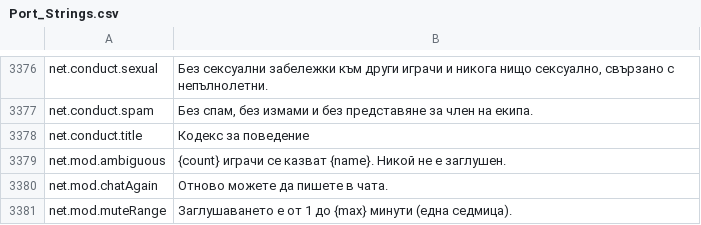
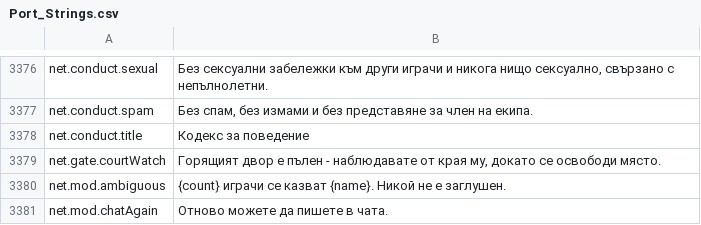
Before and after one commit to Betawolf1213/daggerfall-js-source-voice, a CSV file: locales/bg/Port_Strings.csv, drawn as a sheet; only a part is shown, gaps mark what is left out; the shorter side is filled out with more unchanged rows; the diff names each change by its address in the sheet, - before the commit and + after, or states it on an @@ line.

```diff
--- a/locales/bg/Port_Strings.csv
+++ b/locales/bg/Port_Strings.csv
+row 3379: net.gate.courtWatch | Горящият двор е пълен - наблюдавате от края му, докато се освободи място.
```
Also changed, not shown: locales/es/Port_Strings.csv, locales/fr/Port_Strings.csv, 57 other files.
